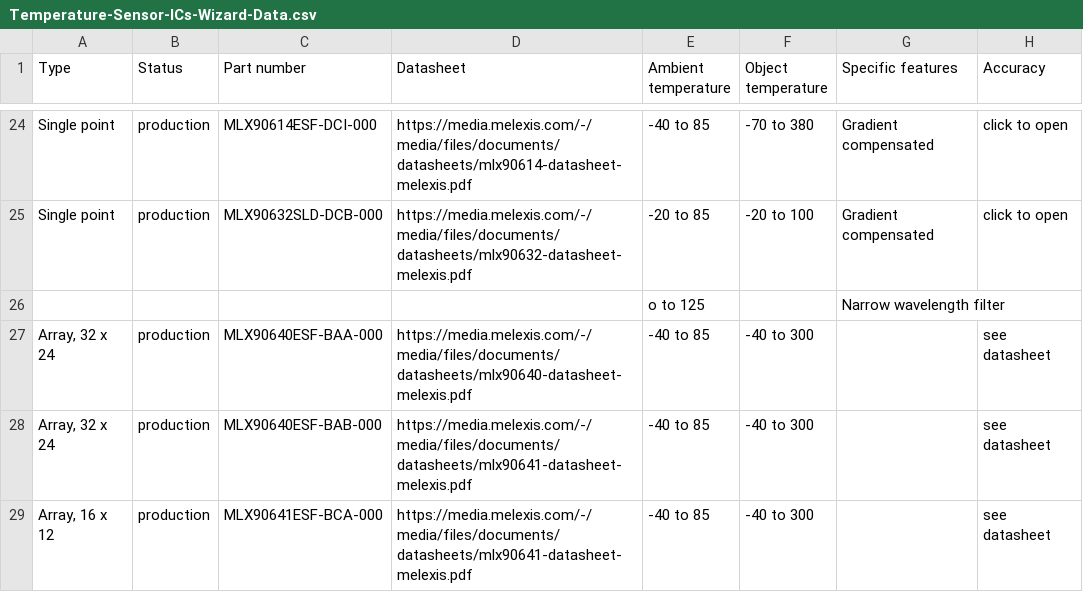
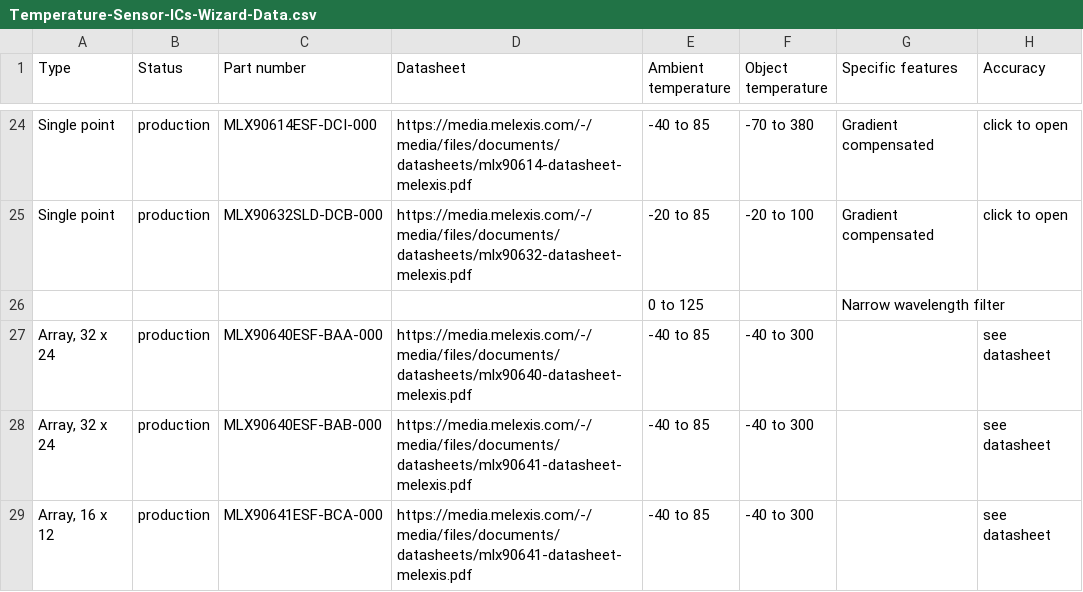
Before and after one commit to MelexisBC/Wizard--Temperature-Sensor-ICs-Data, a CSV file: Temperature-Sensor-ICs-Wizard-Data.csv, drawn as a sheet; only a part is shown, gaps mark what is left out; the diff names each change by its address in the sheet, - before the commit and + after, or states it on an @@ line.

Commit message:
Wizard - Temperature sensor ICs - Google sheet updated

```diff
--- a/Temperature-Sensor-ICs-Wizard-Data.csv
+++ b/Temperature-Sensor-ICs-Wizard-Data.csv
-E26 (Ambient temperature): o to 125
+E26 (Ambient temperature): 0 to 125
```
